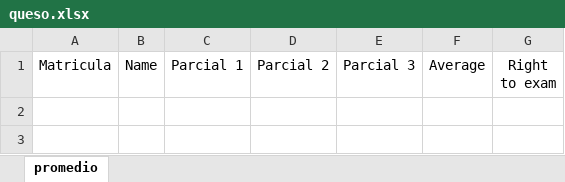
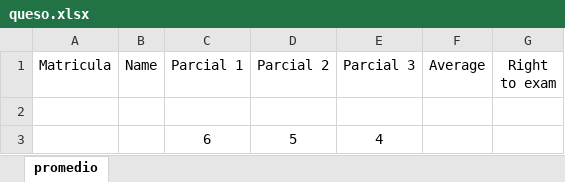
Before and after one commit to Tronmatrix81/Python-Grading-System, an Excel workbook: queso.xlsx, sheet promedio, drawn as a sheet; values as stored, in another font and other column widths than the file's, no borders; the diff names each change by its address in the sheet, - before the commit and + after, or states it on an @@ line.

Commit message:
Update queso.xlsx

```diff
--- a/queso.xlsx (sheet promedio)
+++ b/queso.xlsx (sheet promedio)
+row 2: (empty)
+row 3:  |  | 6 | 5 | 4
```
